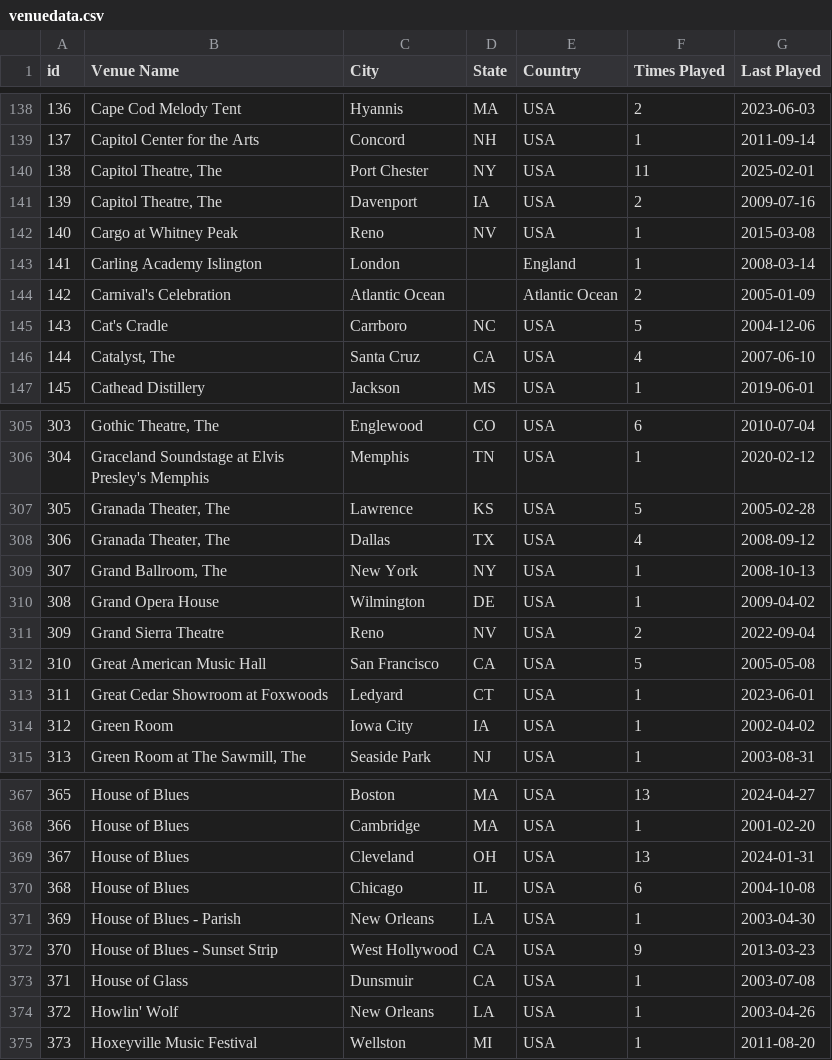
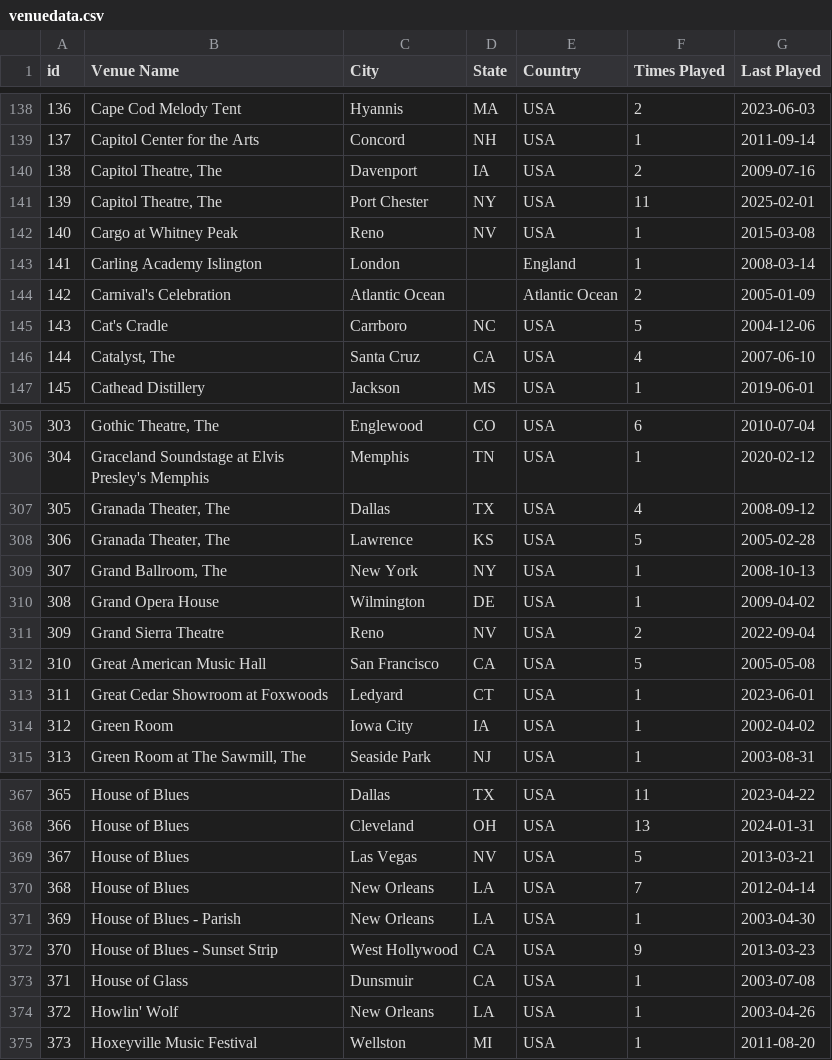
Before and after one commit to connorkitchings/Concerts, a CSV file: 3 - Data/UM/AllThingsUM/venuedata.csv, drawn as a sheet; only a part is shown, gaps mark what is left out; the diff covers the shown part only.

```diff
--- a/3 - Data/UM/AllThingsUM/venuedata.csv
+++ b/3 - Data/UM/AllThingsUM/venuedata.csv
@@ -139,4 +139,4 @@ id,Venue Name,City,State,Country,Times Played,Last Played
 137,Capitol Center for the Arts,Concord,NH,USA,1,2011-09-14
-138,"Capitol Theatre, The",Port Chester,NY,USA,11,2025-02-01
-139,"Capitol Theatre, The",Davenport,IA,USA,2,2009-07-16
+138,"Capitol Theatre, The",Davenport,IA,USA,2,2009-07-16
+139,"Capitol Theatre, The",Port Chester,NY,USA,11,2025-02-01
 140,Cargo at Whitney Peak,Reno,NV,USA,1,2015-03-08
@@ -306,4 +306,4 @@ id,Venue Name,City,State,Country,Times Played,Last Played
 304,Graceland Soundstage at Elvis Presley's Memphis,Memphis,TN,USA,1,2020-02-12
-305,"Granada Theater, The",Lawrence,KS,USA,5,2005-02-28
-306,"Granada Theater, The",Dallas,TX,USA,4,2008-09-12
+305,"Granada Theater, The",Dallas,TX,USA,4,2008-09-12
+306,"Granada Theater, The",Lawrence,KS,USA,5,2005-02-28
 307,"Grand Ballroom, The",New York,NY,USA,1,2008-10-13
@@ -367,5 +367,5 @@ id,Venue Name,City,State,Country,Times Played,Last Played
-365,House of Blues,Boston,MA,USA,13,2024-04-27
-366,House of Blues,Cambridge,MA,USA,1,2001-02-20
-367,House of Blues,Cleveland,OH,USA,13,2024-01-31
-368,House of Blues,Chicago,IL,USA,6,2004-10-08
+365,House of Blues,Dallas,TX,USA,11,2023-04-22
+366,House of Blues,Cleveland,OH,USA,13,2024-01-31
+367,House of Blues,Las Vegas,NV,USA,5,2013-03-21
+368,House of Blues,New Orleans,LA,USA,7,2012-04-14
 369,House of Blues - Parish,New Orleans,LA,USA,1,2003-04-30
```
Also changed, not shown: 77 edited cells elsewhere in this file, 3 - Data/UM/AllThingsUM/songdata.csv, 18 other files.
